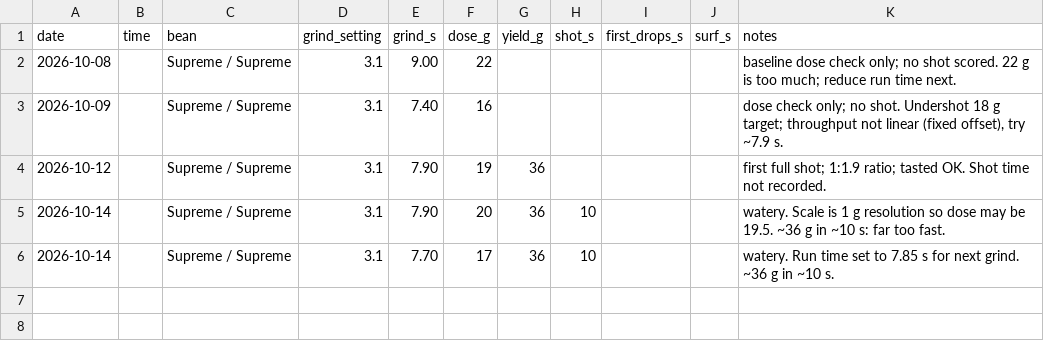
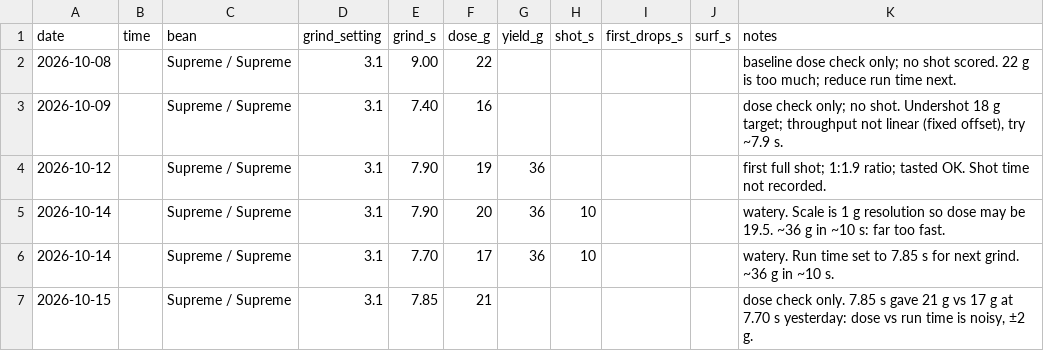
Before and after one commit to eliotstock/coffee, a CSV file: shots.csv, drawn as a sheet; the diff names each change by its address in the sheet, - before the commit and + after, or states it on an @@ line.

```diff
--- a/shots.csv
+++ b/shots.csv
+row 7: 2026-10-15 |  | Supreme / Supreme | 3.1 | 7.85 | 21 |  |  |  |  | dose check only. 7.85 s gave 21 g vs 17 g at 7.70 s yesterday: dose vs run time is noisy, ±2 g.
```
Also changed, not shown: 1 other file.
